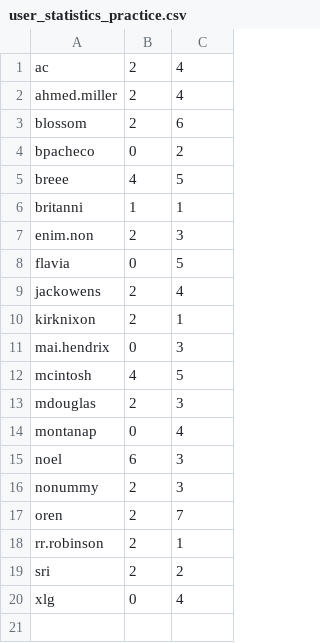
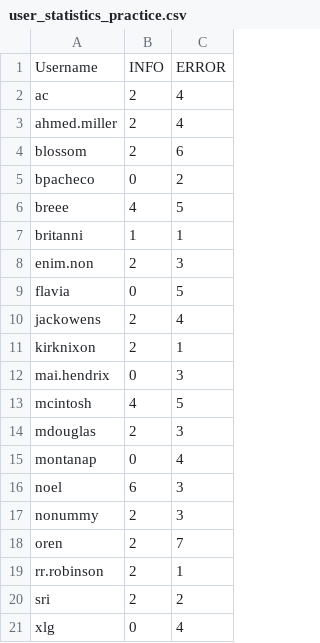
Before and after one commit to apolskiy/PublicAP, a CSV file: practice/user_statistics_practice.csv, drawn as a sheet.

```diff
--- a/practice/user_statistics_practice.csv
+++ b/practice/user_statistics_practice.csv
@@ -1 +1,2 @@
+Username,INFO,ERROR
 ac,2,4
```
Also changed, not shown: practice/error_message_practice.csv, 1 other file.
